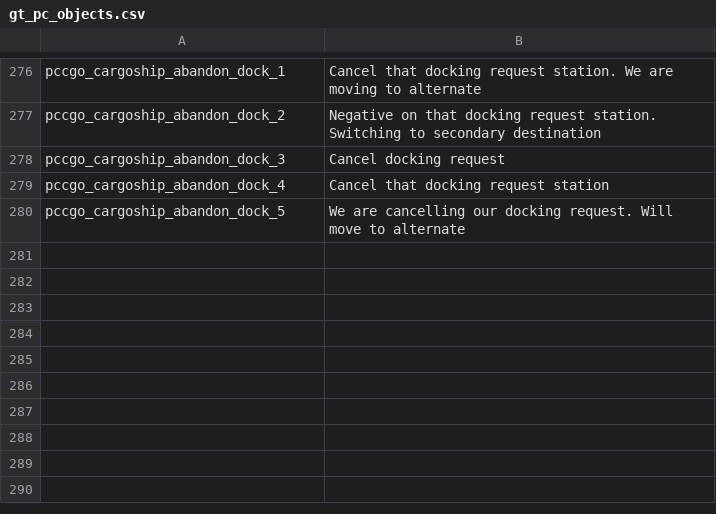
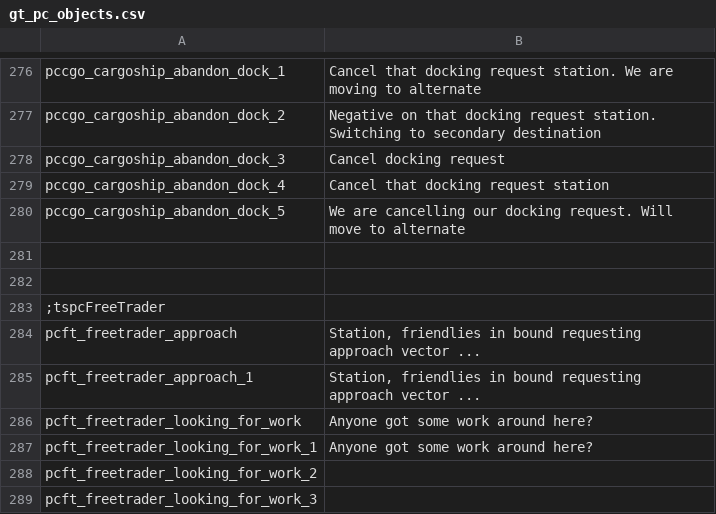
Before and after one commit to cambragol/tornstars, a CSV file: EpicSource/MS_Mod_Main/TEXT/gt_pc_objects.csv, drawn as a sheet; only a part is shown, gaps mark what is left out; the diff names each change by its address in the sheet, - before the commit and + after, or states it on an @@ line.

Commit message:
Evolving the ship behaviour into something more sensible for a non combat focused group. Stage 2 - added some wandering back and started to add new gt_pc_objects.csv entries for this style of operation.

```diff
--- a/EpicSource/MS_Mod_Main/TEXT/gt_pc_objects.csv
+++ b/EpicSource/MS_Mod_Main/TEXT/gt_pc_objects.csv
+row 281: (empty)
+row 282: (empty)
+row 283: ;tspcFreeTrader
+row 284: pcft_freetrader_approach | Station, friendlies in bound requesting approach vector ...
+row 285: pcft_freetrader_approach_1 | Station, friendlies in bound requesting approach vector ...
+row 286: pcft_freetrader_looking_for_work | Anyone got some work around here?
+row 287: pcft_freetrader_looking_for_work_1 | Anyone got some work around here?
+row 288: pcft_freetrader_looking_for_work_2
+row 289: pcft_freetrader_looking_for_work_3
```
Also changed, not shown: 2 other files.
